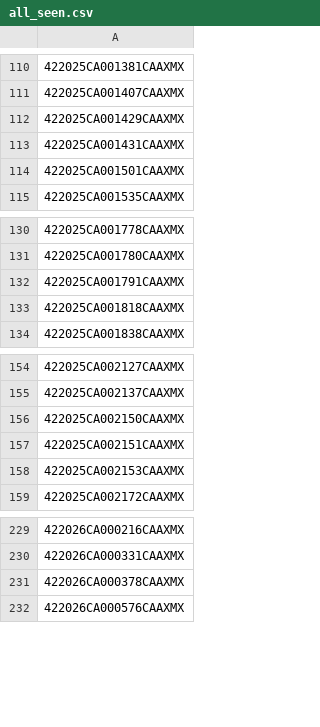
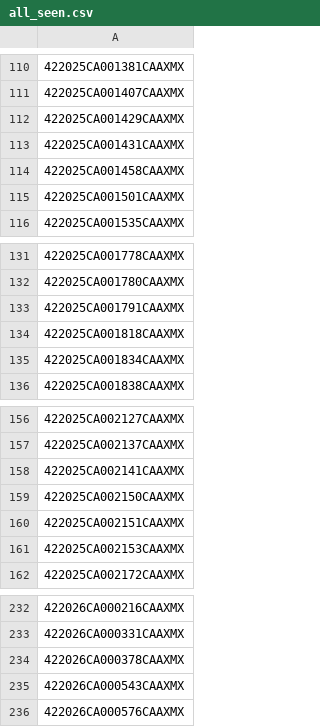
Before and after one commit to figlesias7/realforeclose-marion, a CSV file: data/all_seen.csv, drawn as a sheet; only a part is shown, gaps mark what is left out.

```diff
--- a/data/all_seen.csv
+++ b/data/all_seen.csv
@@ -113,2 +113,3 @@
 422025CA001431CAAXMX
+422025CA001458CAAXMX
 422025CA001501CAAXMX
@@ -133,2 +134,3 @@
 422025CA001818CAAXMX
+422025CA001834CAAXMX
 422025CA001838CAAXMX
@@ -155,2 +157,3 @@
 422025CA002137CAAXMX
+422025CA002141CAAXMX
 422025CA002150CAAXMX
@@ -231,2 +234,3 @@
 422026CA000378CAAXMX
+422026CA000543CAAXMX
 422026CA000576CAAXMX
```
Also changed, not shown: data/event_log.csv, 3 other files.
